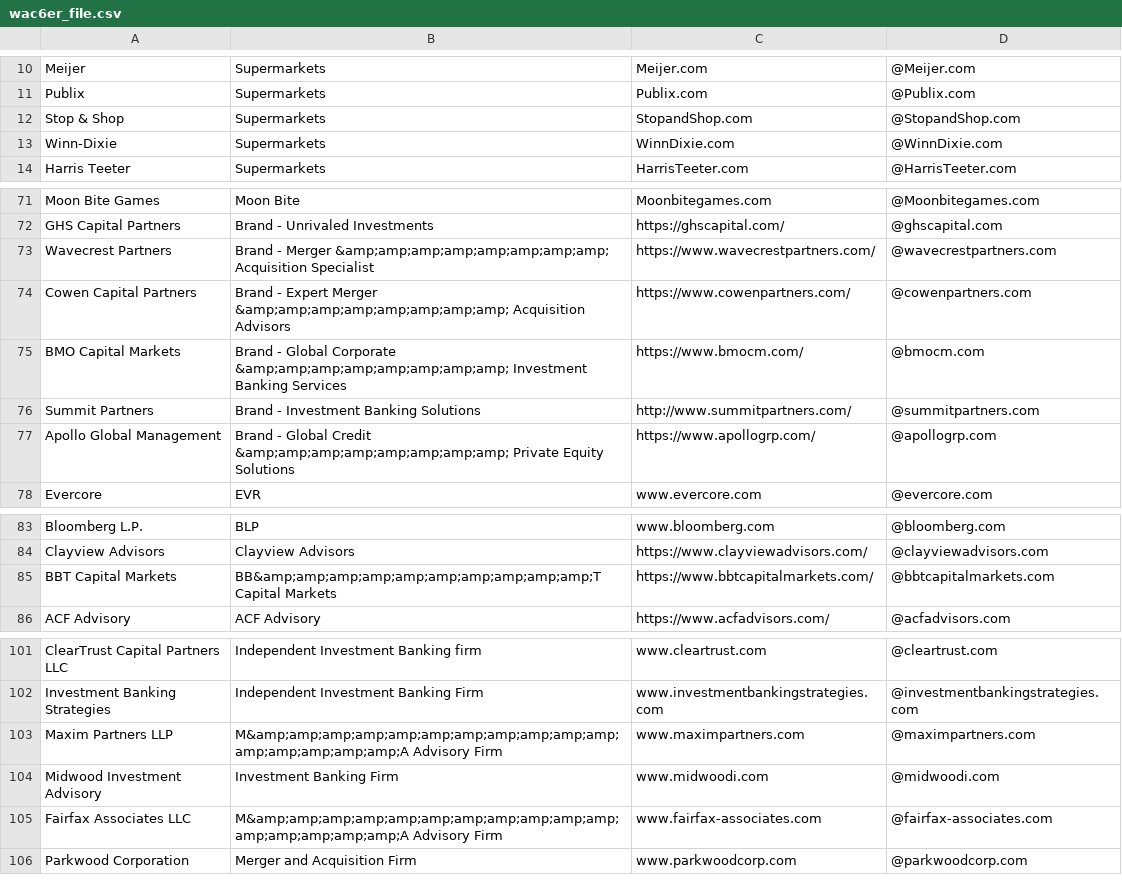
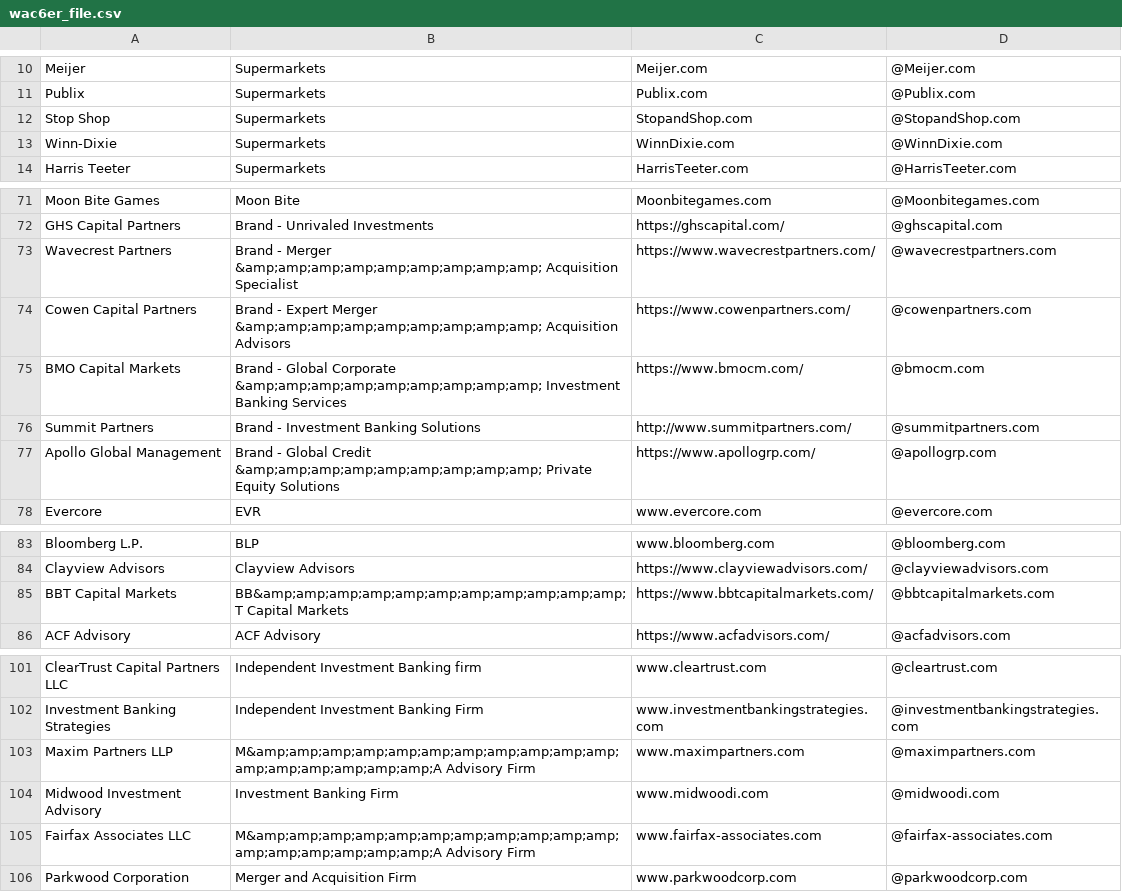
Before and after one commit to will-carrington/inconsistent_contacts, a CSV file: wac6er_file.csv, drawn as a sheet; only a part is shown, gaps mark what is left out.

Commit message:
Update file via API

```diff
--- a/wac6er_file.csv
+++ b/wac6er_file.csv
@@ -11,3 +11,3 @@ Meijer, Supermarkets, Meijer.com,@Meijer.com
 Publix, Supermarkets, Publix.com,@Publix.com
-Stop & Shop, Supermarkets, StopandShop.com,@StopandShop.com
+Stop  Shop, Supermarkets, StopandShop.com,@StopandShop.com
 Winn-Dixie, Supermarkets, WinnDixie.com,@WinnDixie.com
@@ -72,7 +72,7 @@ Moon Bite Games, Moon Bite, Moonbitegames.com,@Moonbitegames.com
 GHS Capital Partners, Brand - Unrivaled Investments, https://ghscapital.com/,@ghscapital.com
-Wavecrest Partners, Brand - Merger &amp;amp;amp;amp;amp;amp;amp;amp; Acquisition Specialist, https://www.wavecrestpartners.com/,@wavecrestpartners.com
-Cowen Capital Partners, Brand - Expert Merger &amp;amp;amp;amp;amp;amp;amp;amp; Acquisition Advisors, https://www.cowenpartners.com/,@cowenpartners.com
-BMO Capital Markets, Brand - Global Corporate &amp;amp;amp;amp;amp;amp;amp;amp; Investment Banking Services, https://www.bmocm.com/,@bmocm.com
+Wavecrest Partners, Brand - Merger &amp;amp;amp;amp;amp;amp;amp;amp;amp; Acquisition Specialist, https://www.wavecrestpartners.com/,@wavecrestpartners.com
+Cowen Capital Partners, Brand - Expert Merger &amp;amp;amp;amp;amp;amp;amp;amp;amp; Acquisition Advisors, https://www.cowenpartners.com/,@cowenpartners.com
+BMO Capital Markets, Brand - Global Corporate &amp;amp;amp;amp;amp;amp;amp;amp;amp; Investment Banking Services, https://www.bmocm.com/,@bmocm.com
 Summit Partners, Brand - Investment Banking Solutions, http://www.summitpartners.com/,@summitpartners.com
-Apollo Global Management, Brand - Global Credit &amp;amp;amp;amp;amp;amp;amp;amp; Private Equity Solutions, https://www.apollogrp.com/,@apollogrp.com
+Apollo Global Management, Brand - Global Credit &amp;amp;amp;amp;amp;amp;amp;amp;amp; Private Equity Solutions, https://www.apollogrp.com/,@apollogrp.com
 Evercore, EVR, www.evercore.com ,@evercore.com
@@ -84,3 +84,3 @@ Bloomberg L.P.,  BLP, www.bloomberg.com ,@bloomberg.com
 Clayview Advisors, Clayview Advisors, https://www.clayviewadvisors.com/,@clayviewadvisors.com
-BBT Capital Markets, BB&amp;amp;amp;amp;amp;amp;amp;amp;amp;amp;T Capital Markets, https://www.bbtcapitalmarkets.com/,@bbtcapitalmarkets.com
+BBT Capital Markets, BB&amp;amp;amp;amp;amp;amp;amp;amp;amp;amp;amp;T Capital Markets, https://www.bbtcapitalmarkets.com/,@bbtcapitalmarkets.com
 ACF Advisory, ACF Advisory, https://www.acfadvisors.com/,@acfadvisors.com
@@ -102,5 +102,5 @@ ClearTrust Capital Partners LLC, Independent Investment Banking firm, www.cleart
 Investment Banking Strategies, Independent Investment Banking Firm, www.investmentbankingstrategies.com,@investmentbankingstrategies.com
-Maxim Partners LLP, M&amp;amp;amp;amp;amp;amp;amp;amp;amp;amp;amp;amp;amp;amp;amp;amp;A Advisory Firm, www.maximpartners.com,@maximpartners.com
+Maxim Partners LLP, M&amp;amp;amp;amp;amp;amp;amp;amp;amp;amp;amp;amp;amp;amp;amp;amp;amp;A Advisory Firm, www.maximpartners.com,@maximpartners.com
 Midwood Investment  Advisory, Investment Banking Firm, www.midwoodi.com,@midwoodi.com
-Fairfax Associates LLC, M&amp;amp;amp;amp;amp;amp;amp;amp;amp;amp;amp;amp;amp;amp;amp;amp;A Advisory Firm, www.fairfax-associates.com,@fairfax-associates.com
+Fairfax Associates LLC, M&amp;amp;amp;amp;amp;amp;amp;amp;amp;amp;amp;amp;amp;amp;amp;amp;amp;A Advisory Firm, www.fairfax-associates.com,@fairfax-associates.com
 Parkwood Corporation, Merger and Acquisition Firm, www.parkwoodcorp.com,@parkwoodcorp.com
```
